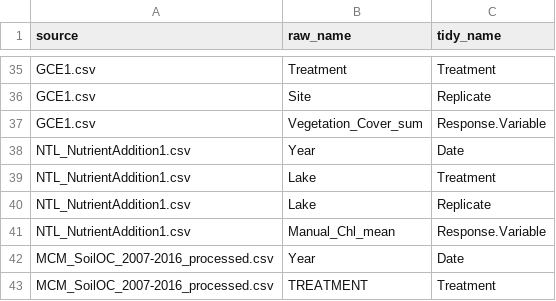
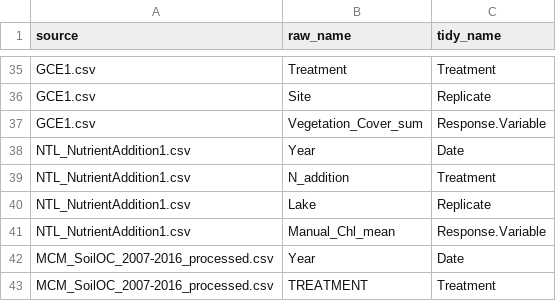
Before and after one commit to lter/ssecr-c-cycling, a CSV file: Harmonizing/Column_key.csv, drawn as a sheet; only a part is shown, gaps mark what is left out.

Commit message:
updated NTL treatment info

```diff
--- a/Harmonizing/Column_key.csv
+++ b/Harmonizing/Column_key.csv
@@ -38,3 +38,3 @@ GCE1.csv,Vegetation_Cover_sum,Response.Variable
 NTL_NutrientAddition1.csv,Year,Date
-NTL_NutrientAddition1.csv,Lake,Treatment
+NTL_NutrientAddition1.csv,N_addition,Treatment
 NTL_NutrientAddition1.csv,Lake,Replicate
```
